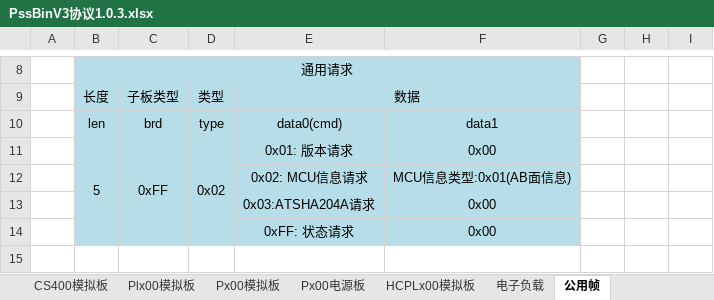
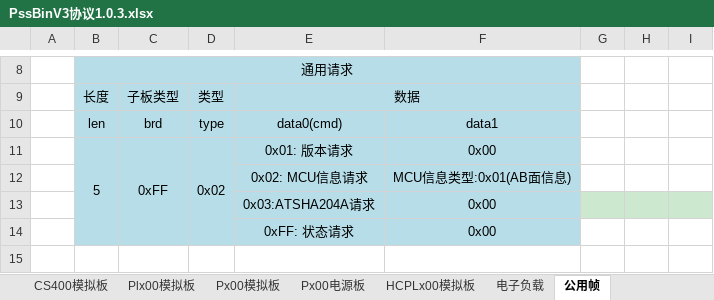
Before and after one commit to PathZW/Pss, an Excel workbook: 协议/PssBinV3协议1.0.3.xlsx, sheet 公用帧, drawn as a sheet; only a part is shown, gaps mark what is left out; values as stored, in another font and other column widths than the file's, no borders; the diff names each change by its address in the sheet, - before the commit and + after, or states it on an @@ line.

```diff
--- a/协议/PssBinV3协议1.0.3.xlsx (sheet 公用帧)
+++ b/协议/PssBinV3协议1.0.3.xlsx (sheet 公用帧)
-G13:I13 fill: none
+G13:I13 fill: #CCE8CF
```
Also changed, not shown: sheet Px00模拟板.
